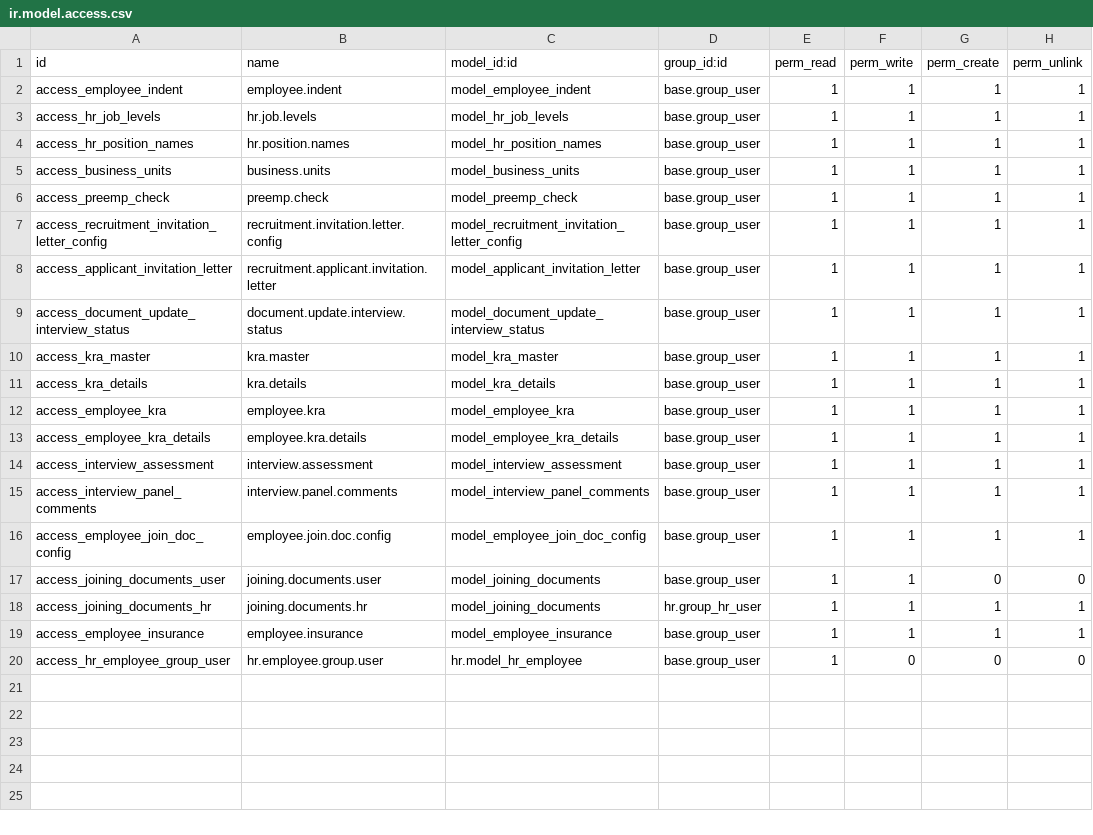
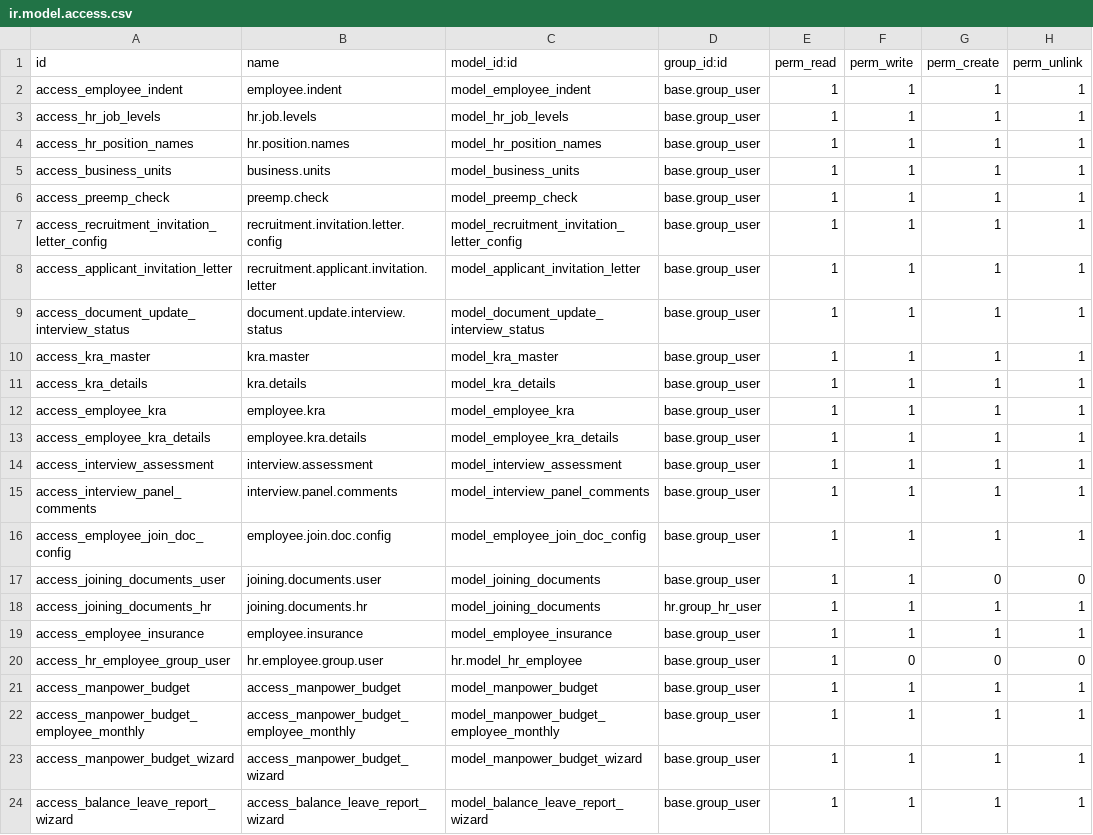
Before and after one commit to pmpmpeter/odooekara, a CSV file: hr_extended/security/ir.model.access.csv, drawn as a sheet.

```diff
--- a/hr_extended/security/ir.model.access.csv
+++ b/hr_extended/security/ir.model.access.csv
@@ -20 +20,5 @@ access_employee_insurance,employee.insurance,model_employee_insurance,base.group
 access_hr_employee_group_user,hr.employee.group.user,hr.model_hr_employee,base.group_user,1,0,0,0
+access_manpower_budget,access_manpower_budget,model_manpower_budget,base.group_user,1,1,1,1
+access_manpower_budget_employee_monthly,access_manpower_budget_employee_monthly,model_manpower_budget_employee_monthly,base.group_user,1,1,1,1
+access_manpower_budget_wizard,access_manpower_budget_wizard,model_manpower_budget_wizard,base.group_user,1,1,1,1
+access_balance_leave_report_wizard,access_balance_leave_report_wizard,model_balance_leave_report_wizard,base.group_user,1,1,1,1
```
Also changed, not shown: 15 other files.
